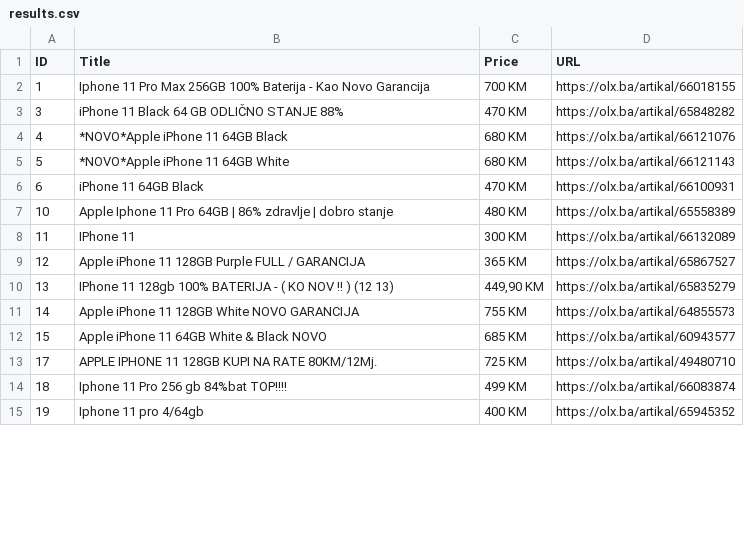
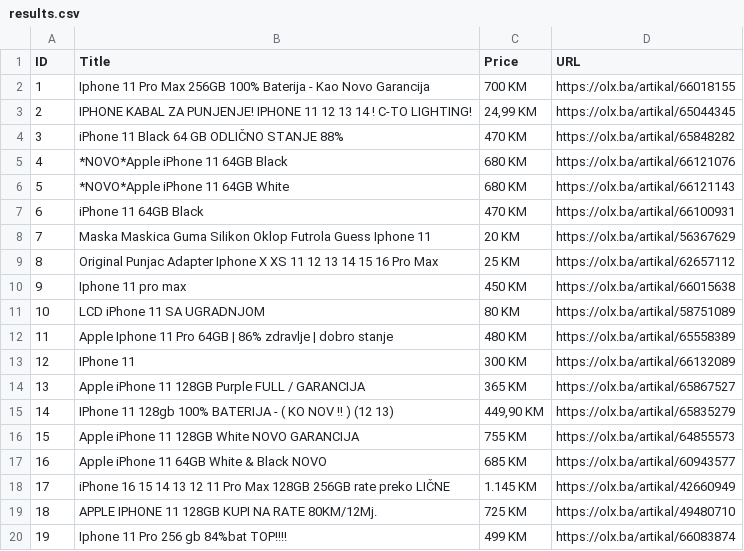
Before and after one commit to BakirBukvic/olx.ba-web-scraper, a CSV file: results.csv, drawn as a sheet; only a part is shown; the diff covers the shown part only.

```diff
--- a/results.csv
+++ b/results.csv
@@ -2,2 +2,3 @@ ID,Title,Price,URL
 1,Iphone 11 Pro Max 256GB 100% Baterija - Kao Novo Garancija,700 KM,https://olx.ba/artikal/66018155
+2,IPHONE KABAL ZA PUNJENJE! IPHONE 11 12 13 14 ! C-TO LIGHTING!,"24,99 KM",https://olx.ba/artikal/65044345
 3,iPhone 11 Black 64 GB ODLIČNO STANJE 88%,470 KM,https://olx.ba/artikal/65848282
@@ -6,10 +7,14 @@ ID,Title,Price,URL
 6,iPhone 11 64GB Black,470 KM,https://olx.ba/artikal/66100931
-10,Apple Iphone 11 Pro 64GB | 86% zdravlje | dobro stanje,480 KM,https://olx.ba/artikal/65558389
-11,IPhone 11,300 KM,https://olx.ba/artikal/66132089
-12,Apple iPhone 11 128GB Purple FULL / GARANCIJA,365 KM,https://olx.ba/artikal/65867527
-13,IPhone 11 128gb 100% BATERIJA - ( KO NOV !! ) (12  13),"449,90 KM",https://olx.ba/artikal/65835279
-14,Apple iPhone 11 128GB White NOVO GARANCIJA,755 KM,https://olx.ba/artikal/64855573
-15,Apple iPhone 11 64GB White & Black NOVO,685 KM,https://olx.ba/artikal/60943577
-17,APPLE IPHONE 11 128GB KUPI NA RATE 80KM/12Mj.,725 KM,https://olx.ba/artikal/49480710
-18,Iphone 11 Pro 256 gb 84%bat TOP!!!!,499 KM,https://olx.ba/artikal/66083874
-19,Iphone 11 pro 4/64gb,400 KM,https://olx.ba/artikal/65945352
+7,Maska Maskica Guma Silikon Oklop Futrola Guess Iphone 11,20 KM,https://olx.ba/artikal/56367629
+8,Original Punjac Adapter Iphone X XS 11 12 13 14 15 16 Pro Max,25 KM,https://olx.ba/artikal/62657112
+9,Iphone 11 pro max,450 KM,https://olx.ba/artikal/66015638
+10,LCD iPhone 11 SA UGRADNJOM,80 KM,https://olx.ba/artikal/58751089
+11,Apple Iphone 11 Pro 64GB | 86% zdravlje | dobro stanje,480 KM,https://olx.ba/artikal/65558389
+12,IPhone 11,300 KM,https://olx.ba/artikal/66132089
+13,Apple iPhone 11 128GB Purple FULL / GARANCIJA,365 KM,https://olx.ba/artikal/65867527
+14,IPhone 11 128gb 100% BATERIJA - ( KO NOV !! ) (12  13),"449,90 KM",https://olx.ba/artikal/65835279
+15,Apple iPhone 11 128GB White NOVO GARANCIJA,755 KM,https://olx.ba/artikal/64855573
+16,Apple iPhone 11 64GB White & Black NOVO,685 KM,https://olx.ba/artikal/60943577
+17,iPhone 16 15 14 13 12 11 Pro Max 128GB 256GB rate preko  LIČNE,1.145 KM,https://olx.ba/artikal/42660949
+18,APPLE IPHONE 11 128GB KUPI NA RATE 80KM/12Mj.,725 KM,https://olx.ba/artikal/49480710
+19,Iphone 11 Pro 256 gb 84%bat TOP!!!!,499 KM,https://olx.ba/artikal/66083874
```
Also changed, not shown: 6 added rows and 25 edited cells elsewhere in this file, 1 other file.
